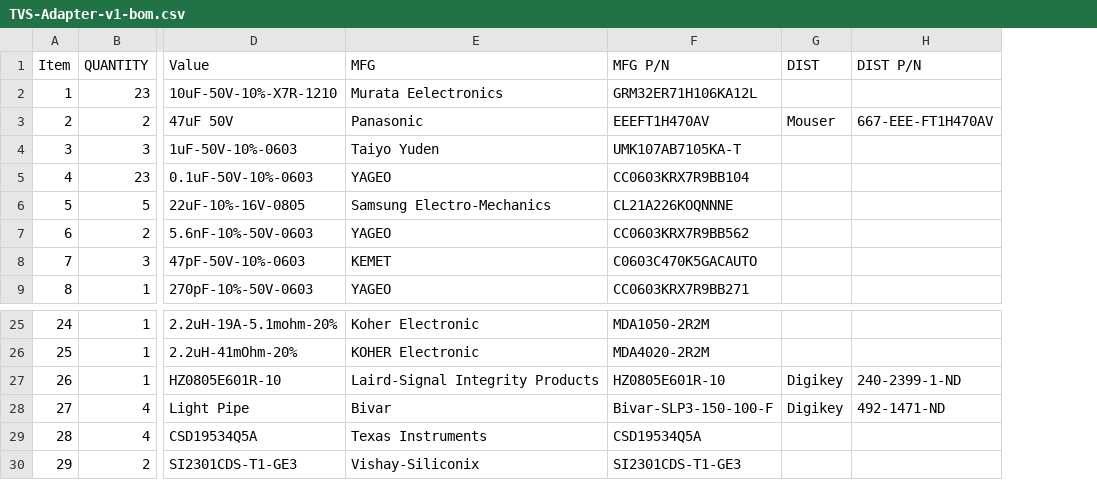
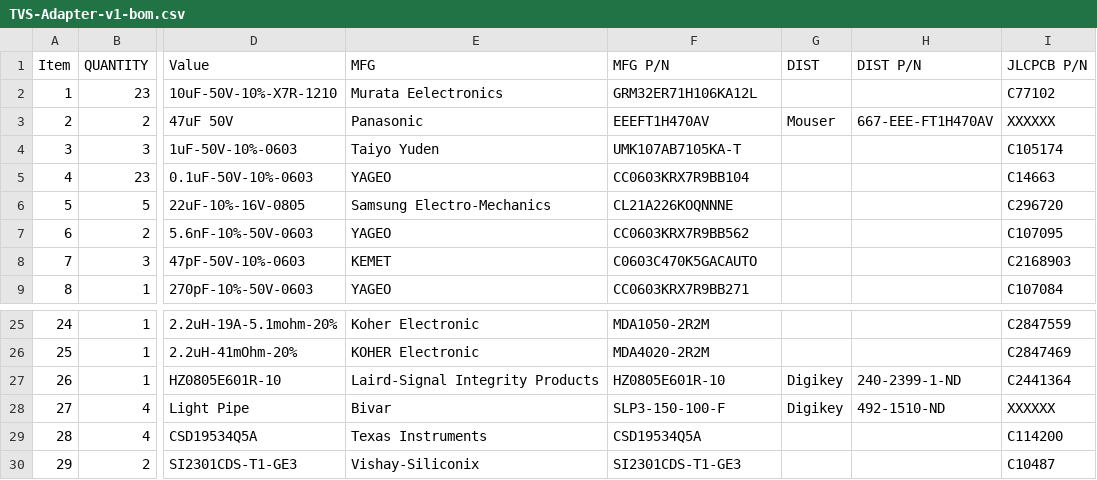
Before and after one commit to RealtimeRoboticsGroup/electrical, a CSV file: circuit-boards/TVS-Adapter-v1/Output-Files/Assembly-Files/TVS-Adapter-v1-bom.csv, drawn as a sheet; only a part is shown, gaps mark what is left out; the diff names each change by its address in the sheet, - before the commit and + after, or states it on an @@ line.

Commit message:
Fix Bivar lightpipe part number
Signed-off-by: scottb <sgberman1@gmail.com>

```diff
--- a/circuit-boards/TVS-Adapter-v1/Output-Files/Assembly-Files/TVS-Adapter-v1-bom.csv
+++ b/circuit-boards/TVS-Adapter-v1/Output-Files/Assembly-Files/TVS-Adapter-v1-bom.csv
+column I (JLCPCB P/N), rows 2-9: C77102 | XXXXXX | C105174 | C14663 | C296720 | C107095 | C2168903 | C107084; rows 25-30: C2847559 | C2847469 | C2441364 | XXXXXX | C114200 | C10487
-F28 (MFG P/N): Bivar-SLP3-150-100-F
+F28 (MFG P/N): SLP3-150-100-F
-H28 (DIST P/N): 492-1471-ND
+H28 (DIST P/N): 492-1510-ND
```
Also changed, not shown: 30 other files.
